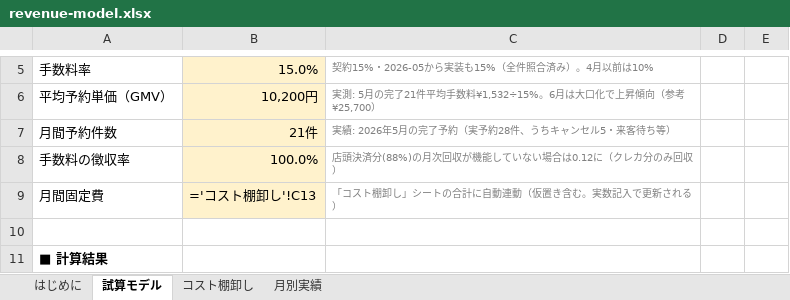
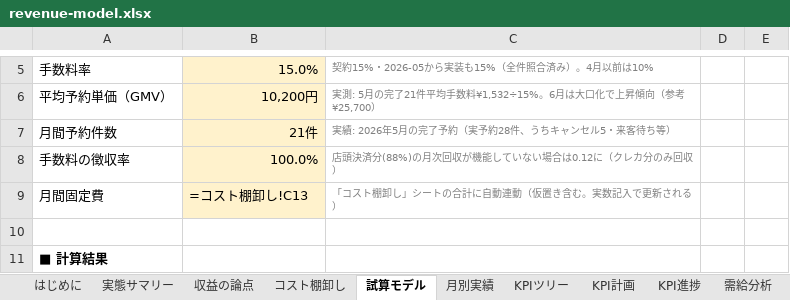
Before and after one commit to sol-111/RINCLE, an Excel workbook: documents/4_growth/01_strategy/revenue-model.xlsx, sheet 試算モデル, drawn as a sheet; only a part is shown, gaps mark what is left out; values as stored, in another font and other column widths than the file's, no borders; formulas without a stored value are shown as written; the diff names each change by its address in the sheet, - before the commit and + after, or states it on an @@ line.

```diff
--- a/documents/4_growth/01_strategy/revenue-model.xlsx (sheet 試算モデル)
+++ b/documents/4_growth/01_strategy/revenue-model.xlsx (sheet 試算モデル)
+sheet tab: 実態サマリー
+sheet tab: 収益の論点
+sheet tab: KPIツリー
+sheet tab: KPI計画
+sheet tab: KPI進捗
+sheet tab: 需給分析
@@ sheet tab order changed: はじめに | 実態サマリー | 収益の論点 | コスト棚卸し | 試算モデル | 月別実績 | KPIツリー | KPI計画 | KPI進捗 | 需給分析 @@
-B9: ='コスト棚卸し'!C13
+B9: =コスト棚卸し!C13
```
Also changed, not shown: sheet はじめに, sheet 月別実績, other sheet tabs, 6 other files.
